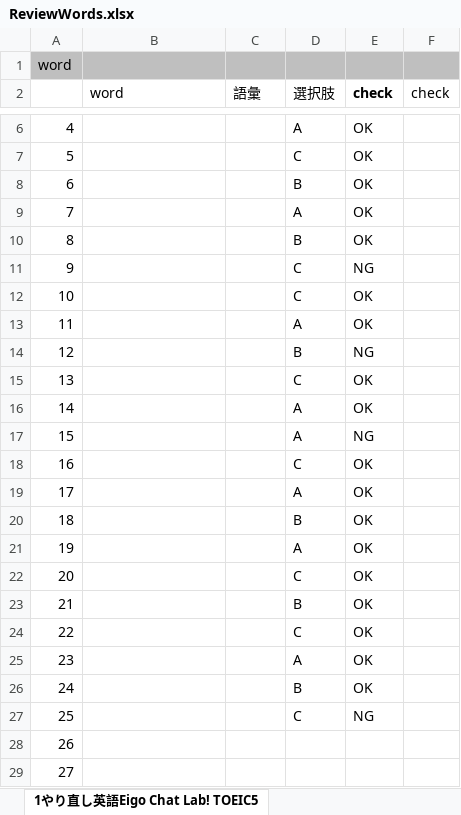
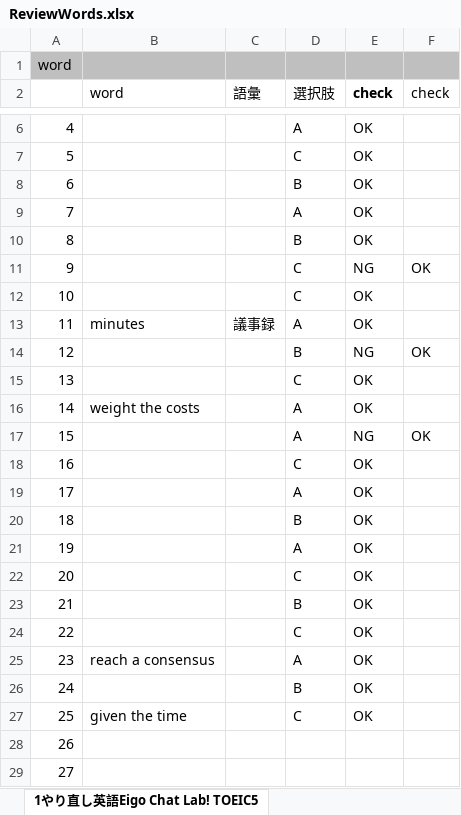
Before and after one commit to xiaohuihiui/EnglishLearnning, an Excel workbook: Toeic/part2/ReviewWords.xlsx, sheet 1やり直し英語Eigo Chat Lab! TOEIC5, drawn as a sheet; only a part is shown, gaps mark what is left out; values as stored, in another font and other column widths than the file's, no borders; the diff names each change by its address in the sheet, - before the commit and + after, or states it on an @@ line.

```diff
--- a/Toeic/part2/ReviewWords.xlsx (sheet 1やり直し英語Eigo Chat Lab! TOEIC5)
+++ b/Toeic/part2/ReviewWords.xlsx (sheet 1やり直し英語Eigo Chat Lab! TOEIC5)
-F11 (check): (empty)
+F11 (check): OK
-B13 (word): (empty)
+B13 (word): minutes
-C13 (語彙): (empty)
+C13 (語彙): 議事録
-F14 (check): (empty)
+F14 (check): OK
-B16 (word): (empty)
+B16 (word): weight the costs
-F17 (check): (empty)
+F17 (check): OK
-B25 (word): (empty)
+B25 (word): reach a consensus
-B27 (word): (empty)
+B27 (word): given the time
-E27 (check): NG
+E27 (check): OK
```
Also changed, not shown: sheet 1やり直し英語Eigo Chat Lab! TOEIC 7, sheet 1やり直し英語Eigo Chat Lab! TOEIC8, sheet 1やり直し英語Eigo Chat Lab! TOEIC6, other sheet tabs.
